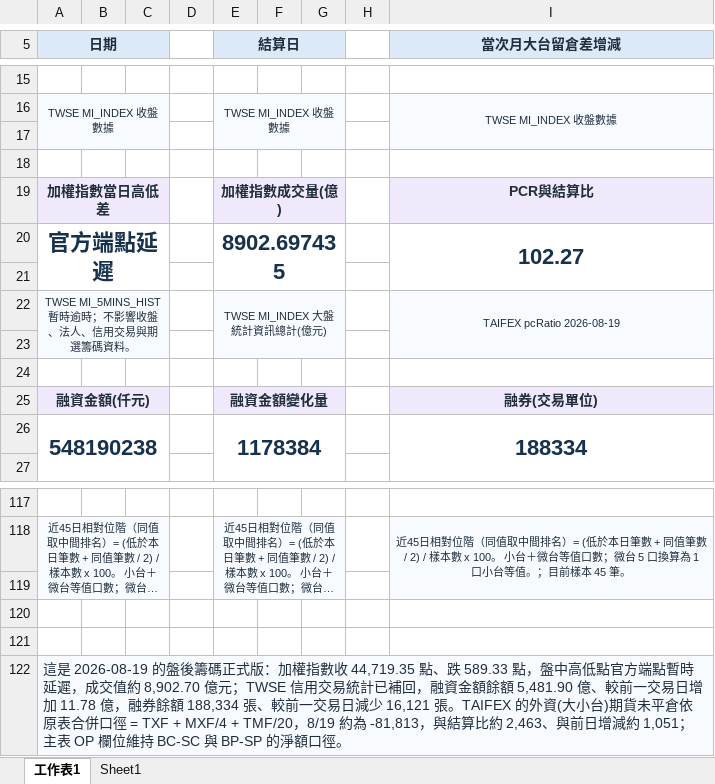
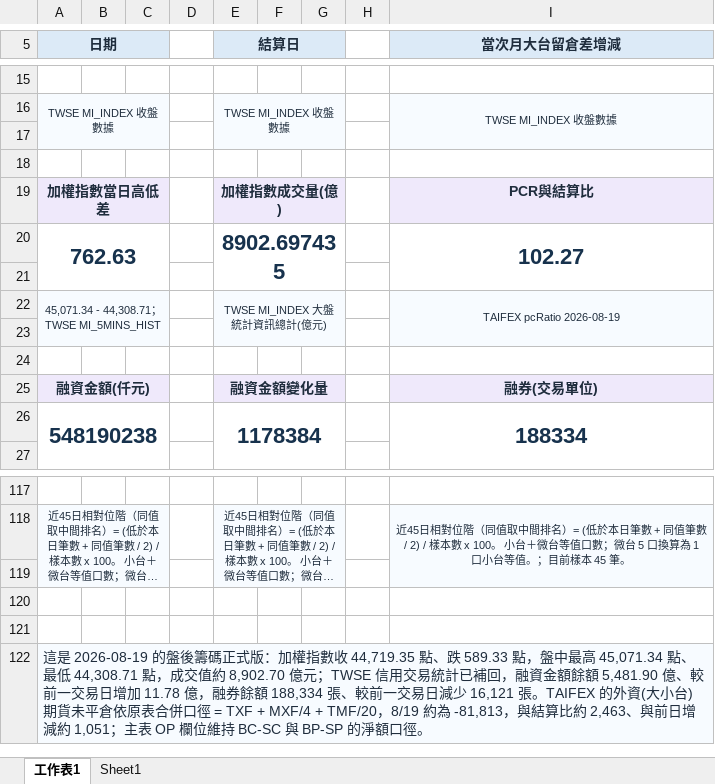
Before and after one commit to wu851127-rgb/chip-report-site, an Excel workbook: outputs/chip-report/台股盤後籌碼_2026-08-19.xlsx, sheet 工作表1, drawn as a sheet; only a part is shown, gaps mark what is left out; long unchanged cells end in …; values as stored, in another font and other column widths than the file's, no borders; the diff names each change by its address in the sheet, - before the commit and + after, or states it on an @@ line.

Commit message:
Update chip report site 2026-08-19

```diff
--- a/outputs/chip-report/台股盤後籌碼_2026-08-19.xlsx (sheet 工作表1)
+++ b/outputs/chip-report/台股盤後籌碼_2026-08-19.xlsx (sheet 工作表1)
-A20 (日期): 官方端點延遲
+A20 (日期): 762.63
-A22 (日期): TWSE MI_5MINS_HIST 暫時逾時；不影響收盤、法人、信用交易與期選籌碼資料。
+A22 (日期): 45,071.34 - 44,308.71；TWSE MI_5MINS_HIST
-A122 (日期): …點，盤中高低點官方端點暫時延遲，成交值…
+A122 (日期): …點，盤中最高 45,071.34 點、最低 44,308.71 點，成交值…
```
Also changed, not shown: 3 other files.
